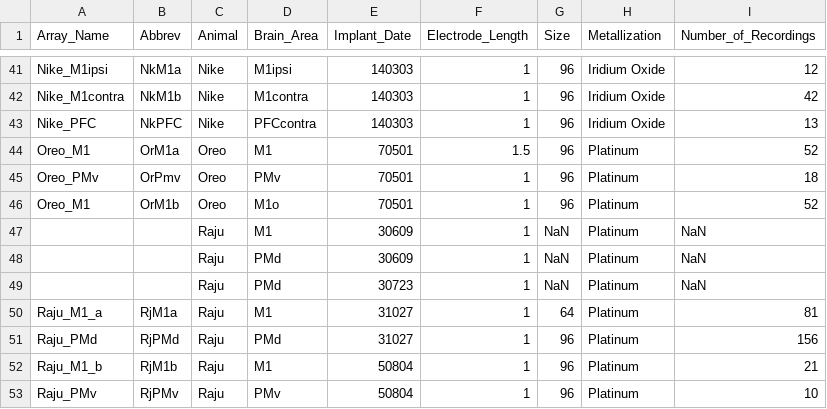
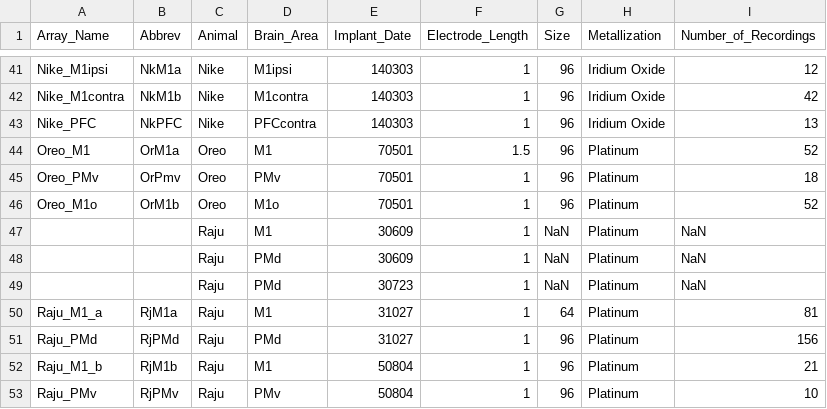
Before and after one commit to calebsponheim/array_stability, a CSV file: data/subject_info_data.csv, drawn as a sheet; only a part is shown, gaps mark what is left out.

```diff
--- a/data/subject_info_data.csv
+++ b/data/subject_info_data.csv
@@ -45,3 +45,3 @@ Oreo_M1,OrM1a,Oreo,M1,70501,1.5,96,Platinum,52
 Oreo_PMv,OrPmv,Oreo,PMv,70501,1,96,Platinum,18
-Oreo_M1,OrM1b,Oreo,M1o,70501,1,96,Platinum,52
+Oreo_M1o,OrM1b,Oreo,M1o,70501,1,96,Platinum,52
 ,,Raju,M1,30609,1,NaN,Platinum,NaN
```
Also changed, not shown: 3 other files.
